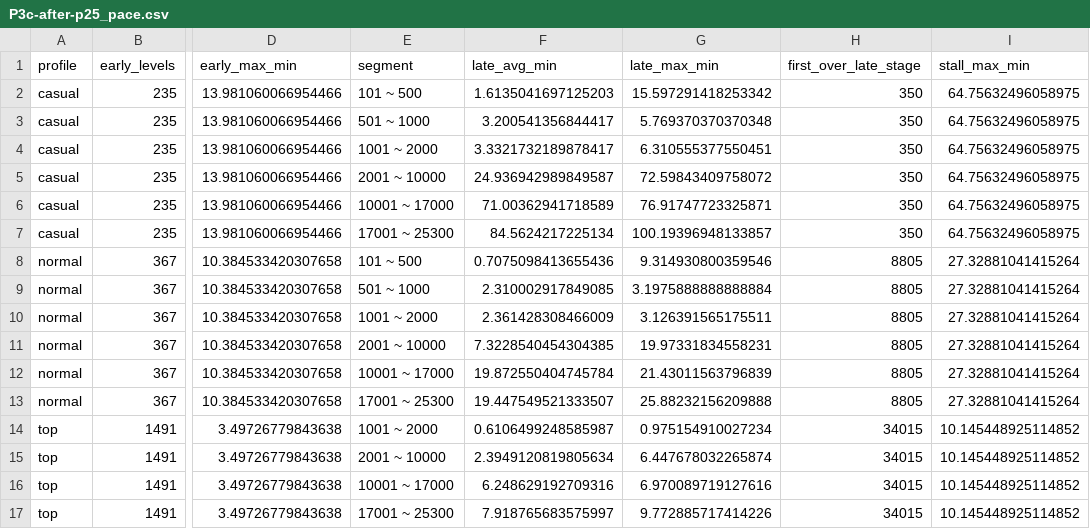
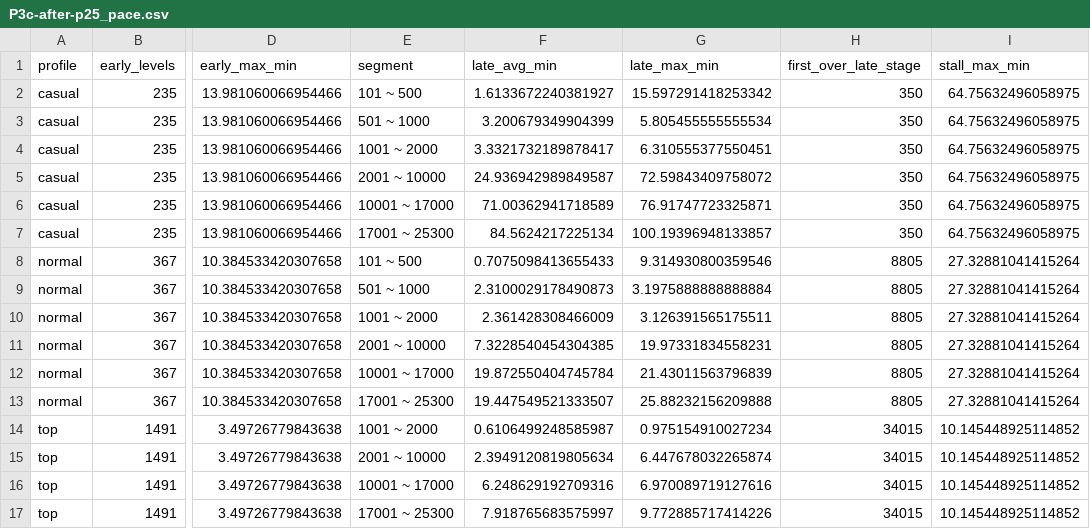
Before and after one commit to TAKHO-K/forge-game, a CSV file: docs/econ/P3c-after-p25_pace.csv, drawn as a sheet; only a part is shown, gaps mark what is left out; the diff names each change by its address in the sheet, - before the commit and + after, or states it on an @@ line.

```diff
--- a/docs/econ/P3c-after-p25_pace.csv
+++ b/docs/econ/P3c-after-p25_pace.csv
-F2 (late_avg_min): 1.6135041697125203
+F2 (late_avg_min): 1.6133672240381927
-F3 (late_avg_min): 3.200541356844417
+F3 (late_avg_min): 3.200679349904399
-G3 (late_max_min): 5.769370370370348
+G3 (late_max_min): 5.805455555555534
-F8 (late_avg_min): 0.7075098413655436
+F8 (late_avg_min): 0.7075098413655433
-F9 (late_avg_min): 2.310002917849085
+F9 (late_avg_min): 2.3100029178490873
```
Also changed, not shown: docs/econ/P3c-after-e4.csv, docs/econ/P3c-after-p25_power.csv, 15 other files.
